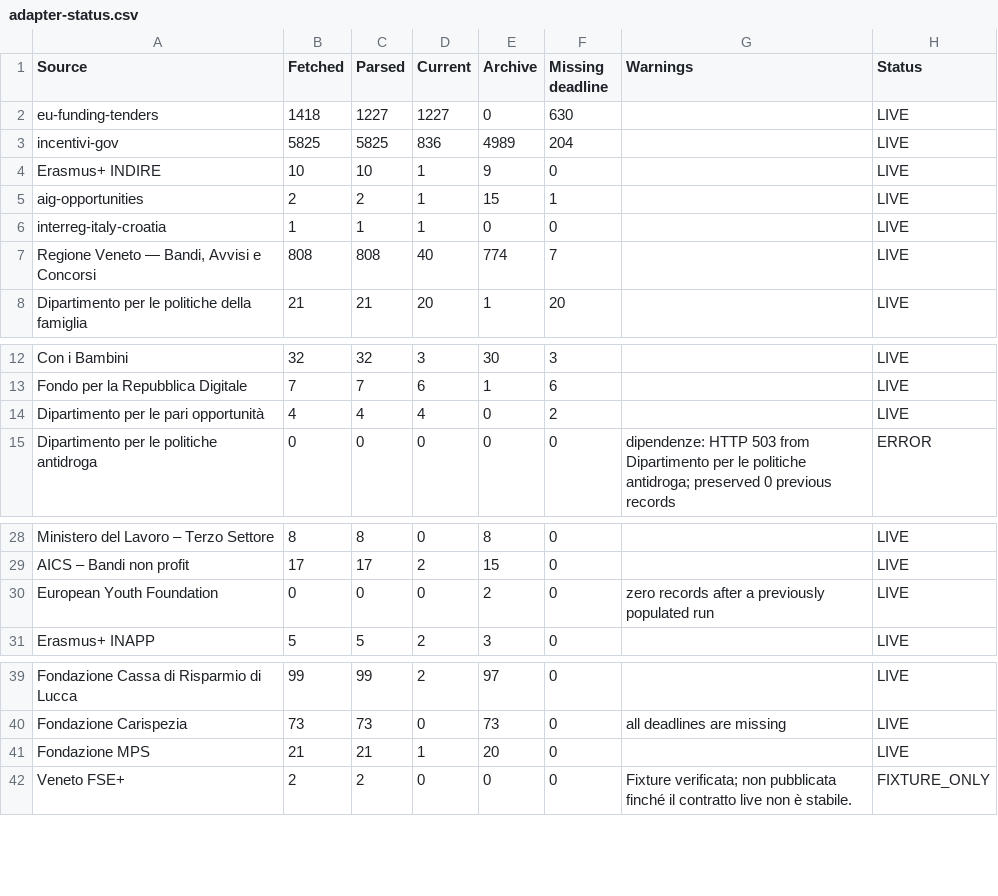
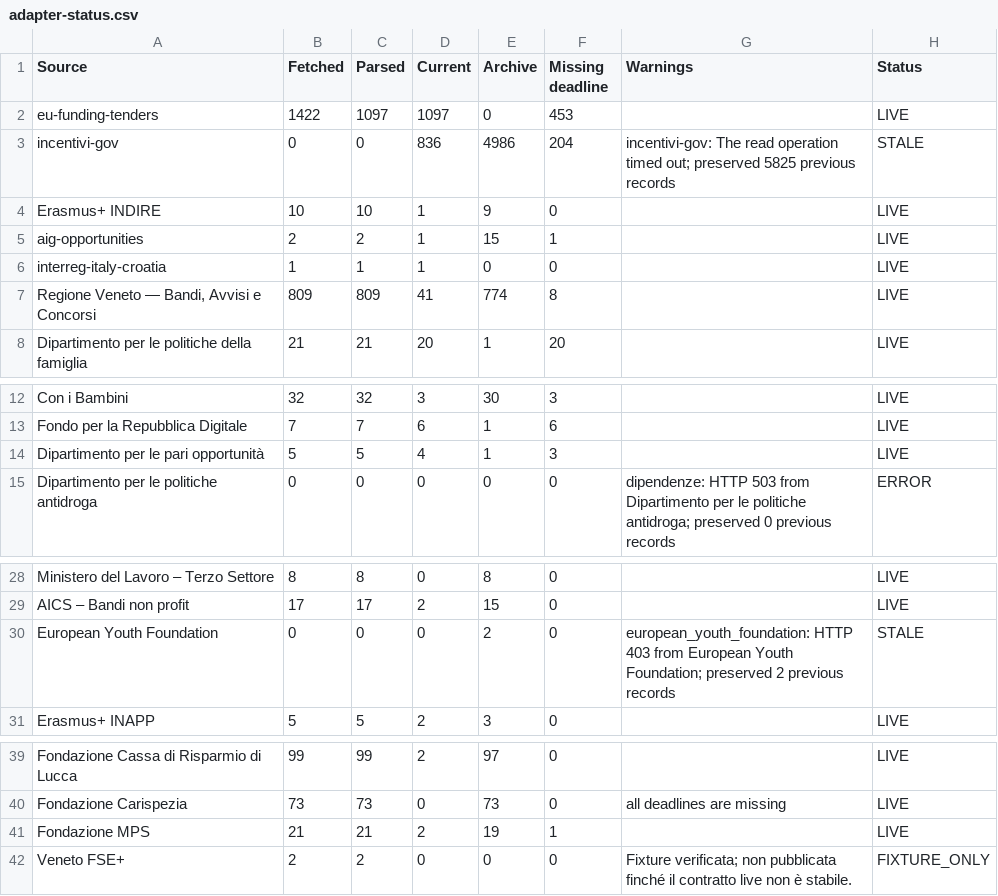
Before and after one commit to LPDgit1/funding-psychology, a CSV file: reports/adapter-status.csv, drawn as a sheet; only a part is shown, gaps mark what is left out.

```diff
--- a/reports/adapter-status.csv
+++ b/reports/adapter-status.csv
@@ -1,4 +1,4 @@
 Source,Fetched,Parsed,Current,Archive,Missing deadline,Warnings,Status
-eu-funding-tenders,1418,1227,1227,0,630,,LIVE
-incentivi-gov,5825,5825,836,4989,204,,LIVE
+eu-funding-tenders,1422,1097,1097,0,453,,LIVE
+incentivi-gov,0,0,836,4986,204,incentivi-gov: The read operation timed out; preserved 5825 previous records,STALE
 Erasmus+ INDIRE,10,10,1,9,0,,LIVE
@@ -6,3 +6,3 @@ aig-opportunities,2,2,1,15,1,,LIVE
 interreg-italy-croatia,1,1,1,0,0,,LIVE
-"Regione Veneto — Bandi, Avvisi e Concorsi",808,808,40,774,7,,LIVE
+"Regione Veneto — Bandi, Avvisi e Concorsi",809,809,41,774,8,,LIVE
 Dipartimento per le politiche della famiglia,21,21,20,1,20,,LIVE
@@ -13,3 +13,3 @@ Con i Bambini,32,32,3,30,3,,LIVE
 Fondo per la Repubblica Digitale,7,7,6,1,6,,LIVE
-Dipartimento per le pari opportunità,4,4,4,0,2,,LIVE
+Dipartimento per le pari opportunità,5,5,4,1,3,,LIVE
 Dipartimento per le politiche antidroga,0,0,0,0,0,dipendenze: HTTP 503 from Dipartimento per le politiche antidroga; preserved 0 previous records,ERROR
@@ -29,3 +29,3 @@ Ministero del Lavoro – Terzo Settore,8,8,0,8,0,,LIVE
 AICS – Bandi non profit,17,17,2,15,0,,LIVE
-European Youth Foundation,0,0,0,2,0,zero records after a previously populated run,LIVE
+European Youth Foundation,0,0,0,2,0,european_youth_foundation: HTTP 403 from European Youth Foundation; preserved 2 previous records,STALE
 Erasmus+ INAPP,5,5,2,3,0,,LIVE
@@ -40,3 +40,3 @@ Fondazione Cassa di Risparmio di Lucca,99,99,2,97,0,,LIVE
 Fondazione Carispezia,73,73,0,73,0,all deadlines are missing,LIVE
-Fondazione MPS,21,21,1,20,0,,LIVE
+Fondazione MPS,21,21,2,19,1,,LIVE
 Veneto FSE+,2,2,0,0,0,Fixture verificata; non pubblicata finché il contratto live non è stabile.,FIXTURE_ONLY
```
Also changed, not shown: reports/precision-audit.csv, 37 other files.
